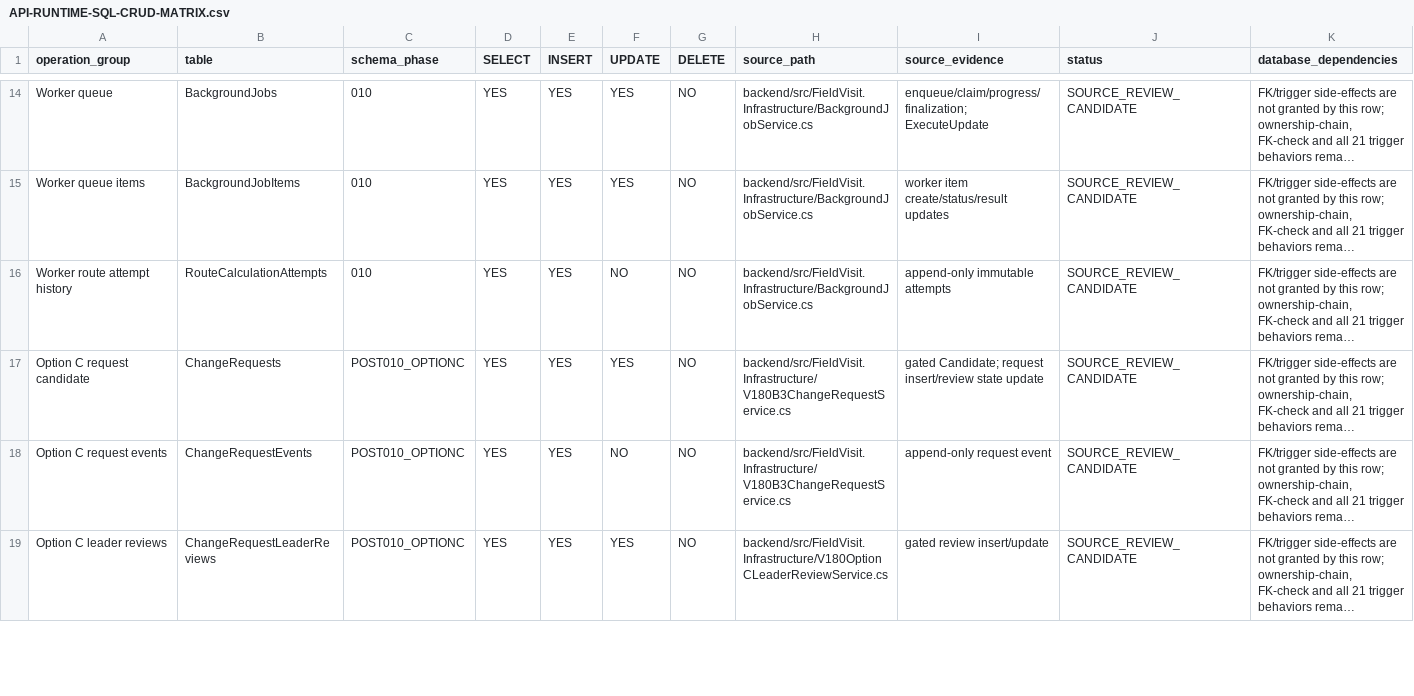
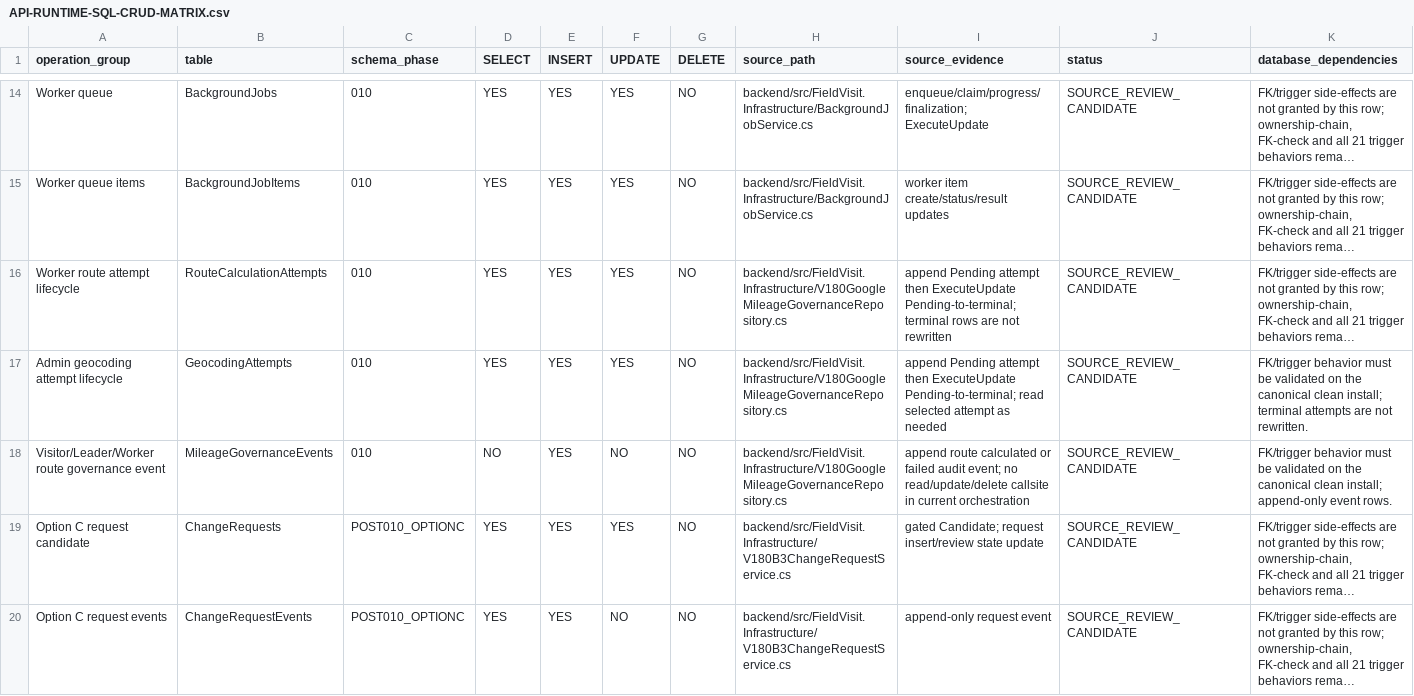
Before and after one commit to Terry4410/field-visit-mileage-system, a CSV file: docs/release/g1-execution/promotion/API-RUNTIME-SQL-CRUD-MATRIX.csv, drawn as a sheet; only a part is shown, gaps mark what is left out; the shorter side is filled out with more unchanged rows; long unchanged cells end in …; the diff names each change by its address in the sheet, - before the commit and + after, or states it on an @@ line.

Commit message:
[pathb-clean-install] Close route-attempt Runtime grants for Path B

```diff
--- a/docs/release/g1-execution/promotion/API-RUNTIME-SQL-CRUD-MATRIX.csv
+++ b/docs/release/g1-execution/promotion/API-RUNTIME-SQL-CRUD-MATRIX.csv
-A16 (operation_group): Worker route attempt history
+A16 (operation_group): Worker route attempt lifecycle
-F16 (UPDATE): NO
+F16 (UPDATE): YES
-H16 (source_path): backend/src/FieldVisit.Infrastructure/BackgroundJobService.cs
+H16 (source_path): backend/src/FieldVisit.Infrastructure/V180GoogleMileageGovernanceRepository.cs
-I16 (source_evidence): append-only immutable attempts
+I16 (source_evidence): append Pending attempt then ExecuteUpdate Pending-to-terminal; terminal rows are not rewritten
+row 17: Admin geocoding attempt lifecycle | GeocodingAttempts | 010 | YES | YES | YES | NO | backend/src/FieldVisit.Infrastructure/V180GoogleMileageGovernanceRepository.cs | append Pending attempt then ExecuteUpdate Pending-to-terminal; read selected attempt as needed | SOURCE_REVIEW_CANDIDATE | FK/trigger behavior must be validated on the canonical clean install; terminal attempts are not rewritten.
+row 18: Visitor/Leader/Worker route governance event | MileageGovernanceEvents | 010 | NO | YES | NO | NO | backend/src/FieldVisit.Infrastructure/V180GoogleMileageGovernanceRepository.cs | append route calculated or failed audit event; no read/update/delete callsite in current orchestration | SOURCE_REVIEW_CANDIDATE | FK/trigger behavior must be validated on the canonical clean install; append-only event rows.
```
Also changed, not shown: 3 other files.
